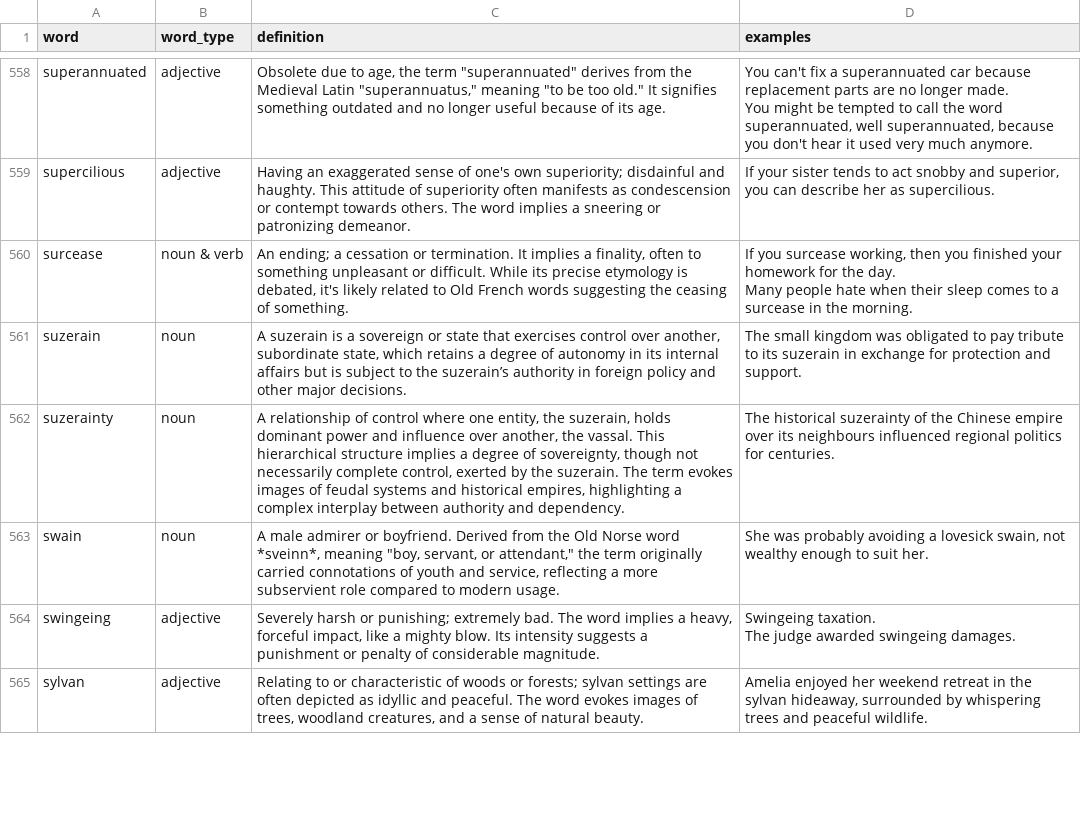
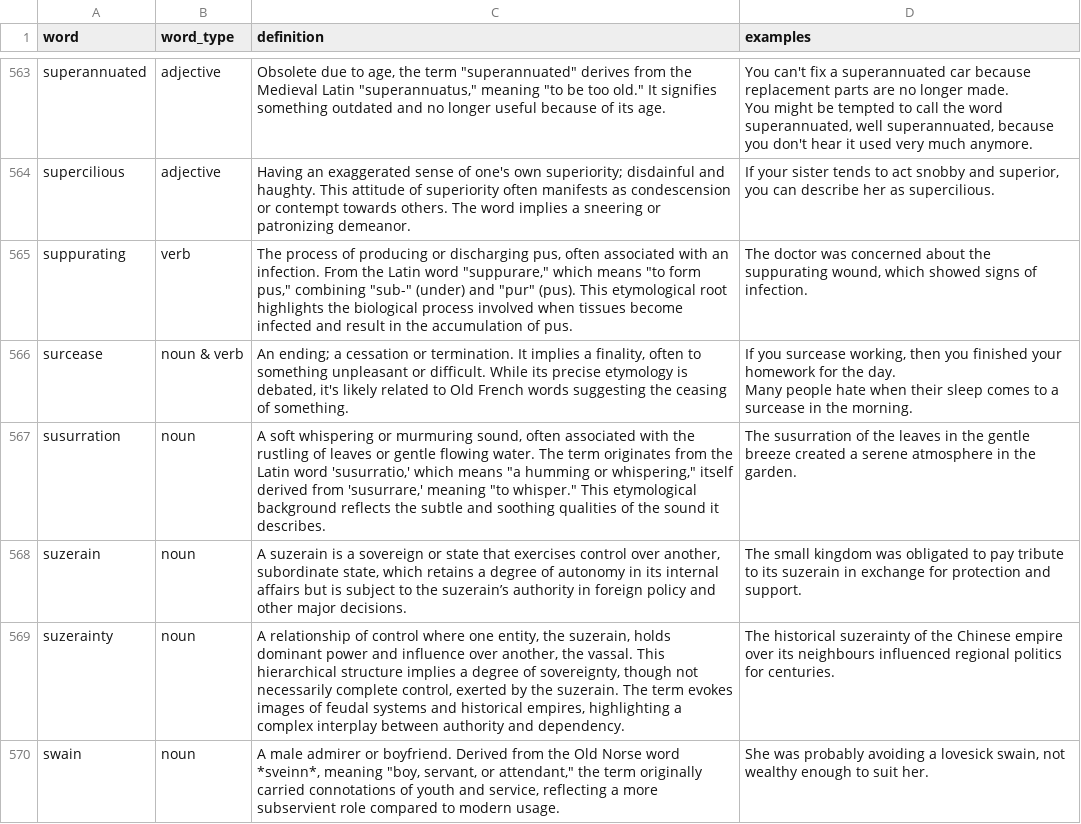
Before and after one commit to followcrom/word-of-the-week, a CSV file: data/words_for_email.csv, drawn as a sheet; only a part is shown, gaps mark what is left out; the shorter side is filled out with more unchanged rows; the diff covers the shown part only; the diff names each change by its address in the sheet, - before the commit and + after, or states it on an @@ line.

Commit message:
New words

```diff
--- a/data/words_for_email.csv
+++ b/data/words_for_email.csv
+row 565: suppurating | verb | The process of producing or discharging pus, often associated with an infection. From the Latin word "suppurare," which means "to form pus," combining "sub-" (under) and "pur" (pus). This etymological root highlights the biological process involved when tissues become infected and result in the accumulation of pus. | The doctor was concerned about the suppurating wound, which showed signs of infection.
+row 567: susurration | noun | A soft whispering or murmuring sound, often associated with the rustling of leaves or gentle flowing water. The term originates from the Latin word 'susurratio,' which means "a humming or whispering," itself derived from 'susurrare,' meaning "to whisper." This etymological background reflects the subtle and soothing qualities of the sound it describes. | The susurration of the leaves in the gentle breeze created a serene atmosphere in the garden.
```
Also changed, not shown: 7 added rows and 3 edited cells elsewhere in this file, 1 other file.
